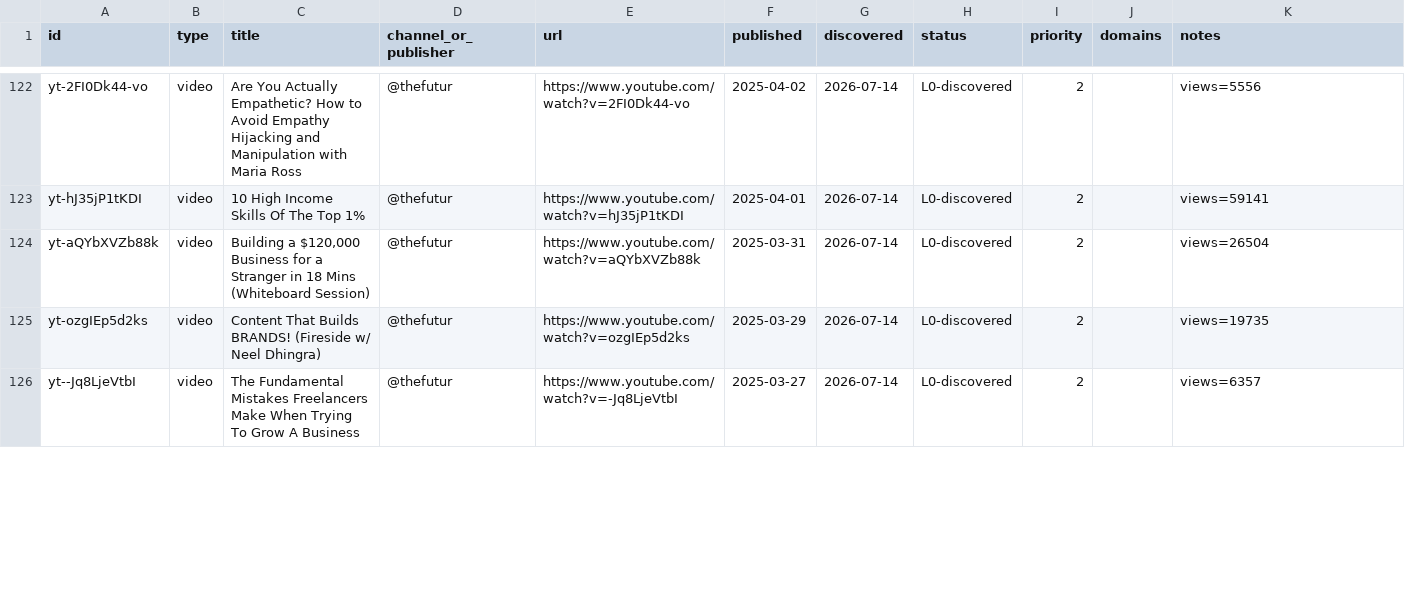
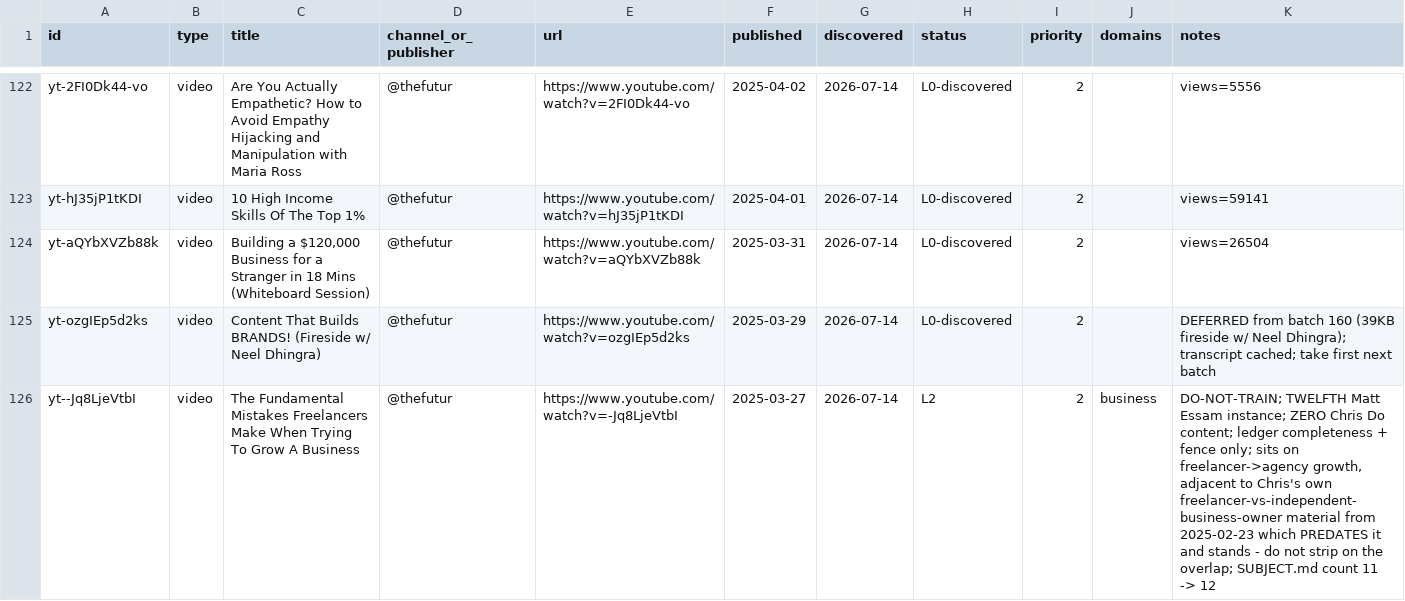
Before and after one commit to claes-work/chris-do-clone, a CSV file: pipeline/ledger.csv, drawn as a sheet; only a part is shown, gaps mark what is left out; the diff covers the shown part only.

```diff
--- a/pipeline/ledger.csv
+++ b/pipeline/ledger.csv
@@ -124,3 +124,3 @@ yt-hJ35jP1tKDI,video,10 High Income Skills Of The Top 1%,@thefutur,https://www.y
 yt-aQYbXVZb88k,video,"Building a $120,000 Business for a Stranger in 18 Mins (Whiteboard Session)",@thefutur,https://www.youtube.com/watch?v=aQYbXVZb88k,2025-03-31,2026-07-14,L0-discovered,2,,views=26504
-yt-ozgIEp5d2ks,video,Content That Builds BRANDS! (Fireside w/ Neel Dhingra),@thefutur,https://www.youtube.com/watch?v=ozgIEp5d2ks,2025-03-29,2026-07-14,L0-discovered,2,,views=19735
-yt--Jq8LjeVtbI,video,The Fundamental Mistakes Freelancers Make When Trying To Grow A Business,@thefutur,https://www.youtube.com/watch?v=-Jq8LjeVtbI,2025-03-27,2026-07-14,L0-discovered,2,,views=6357
+yt-ozgIEp5d2ks,video,Content That Builds BRANDS! (Fireside w/ Neel Dhingra),@thefutur,https://www.youtube.com/watch?v=ozgIEp5d2ks,2025-03-29,2026-07-14,L0-discovered,2,,DEFERRED from batch 160 (39KB fireside w/ Neel Dhingra); transcript cached; take first next batch
+yt--Jq8LjeVtbI,video,The Fundamental Mistakes Freelancers Make When Trying To Grow A Business,@thefutur,https://www.youtube.com/watch?v=-Jq8LjeVtbI,2025-03-27,2026-07-14,L2,2,business,"DO-NOT-TRAIN; TWELFTH Matt Essam instance; ZERO Chris Do content; ledger completeness + fence only; sits on freelancer->agency growth, adjacent to Chris's own freelancer-vs-independent-business-owner material from 2025-02-23 which PREDATES it and stands - do not strip on the overlap; SUBJECT.md count 11 -> 12"
```
Also changed, not shown: 3 edited cells elsewhere in this file, 7 other files.
